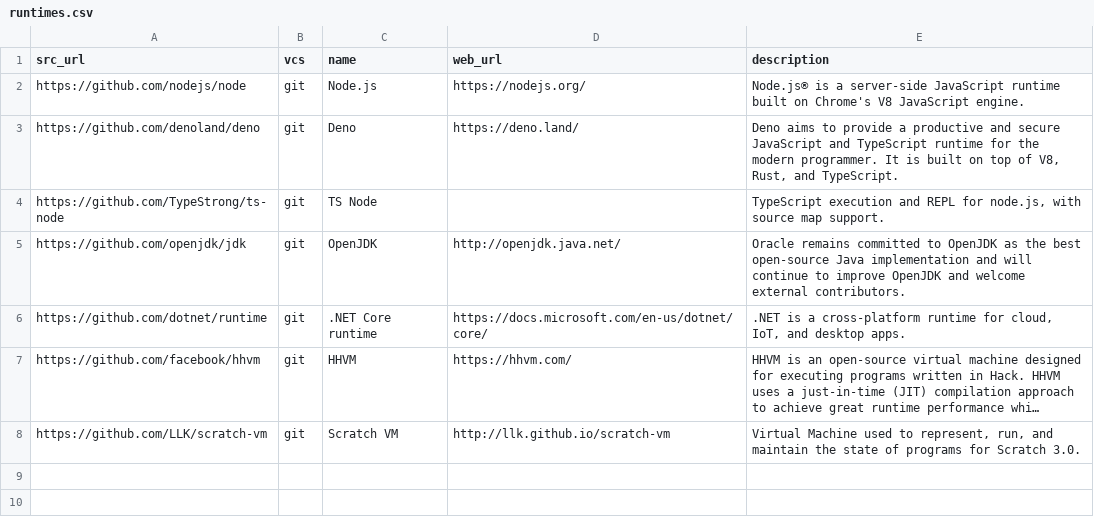
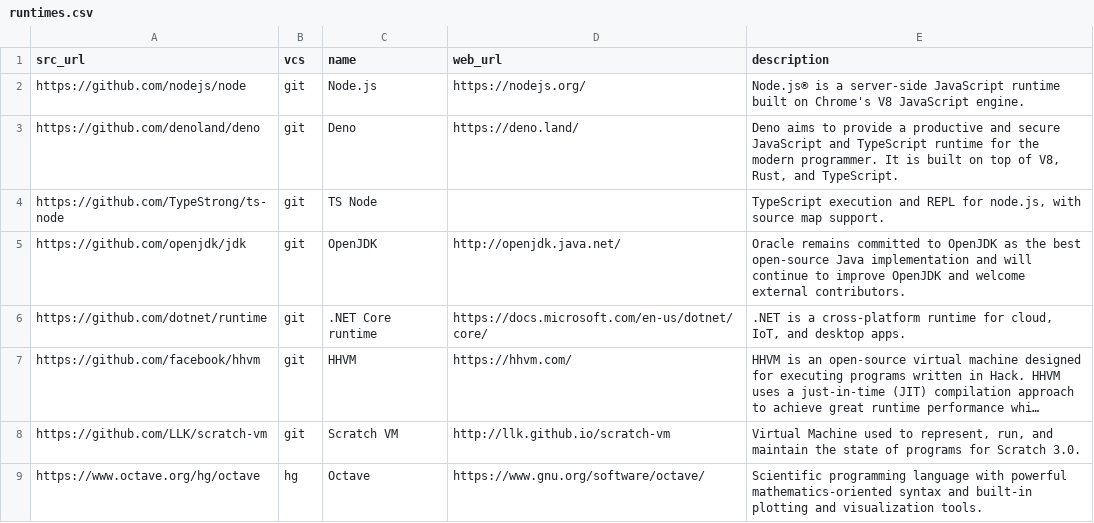
Before and after one commit to yursha/folksonomy, a CSV file: dev-tools/programming-languages/runtimes/runtimes.csv, drawn as a sheet; long unchanged cells end in …; the diff names each change by its address in the sheet, - before the commit and + after, or states it on an @@ line.

Commit message:
Update runtimes.csv

```diff
--- a/dev-tools/programming-languages/runtimes/runtimes.csv
+++ b/dev-tools/programming-languages/runtimes/runtimes.csv
+row 9: https://www.octave.org/hg/octave | hg | Octave | https://www.gnu.org/software/octave/ | Scientific programming language with powerful mathematics-oriented syntax and built-in plotting and visualization tools.
```
